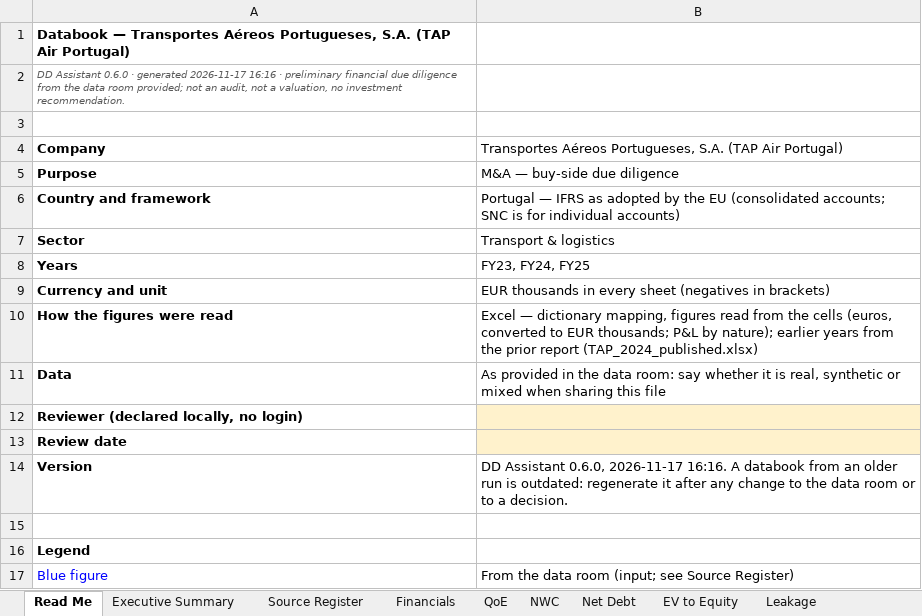
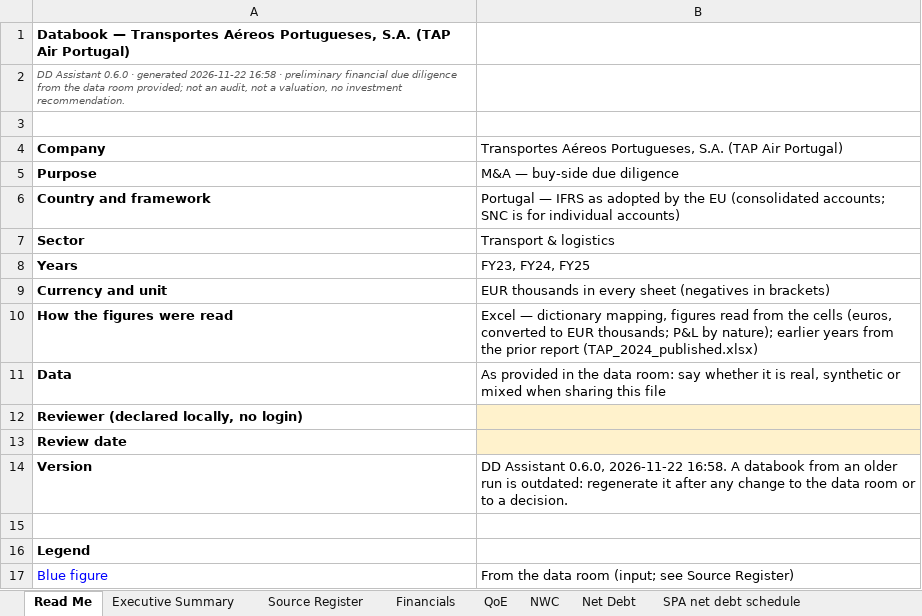
Before and after one commit to MItchell1970/dd-assistant, an Excel workbook: docs/examples/tap/databook.xlsx, sheet Read Me, drawn as a sheet; only a part is shown; values as stored, in another font and other column widths than the file's, no borders; the diff names each change by its address in the sheet, - before the commit and + after, or states it on an @@ line.

```diff
--- a/docs/examples/tap/databook.xlsx (sheet Read Me)
+++ b/docs/examples/tap/databook.xlsx (sheet Read Me)
+sheet tab: SPA net debt schedule
-A2: …· generated 2026-11-17 16:16 · preliminary…
+A2: …· generated 2026-11-22 16:58 · preliminary…
-B14: …Assistant 0.6.0, 2026-11-17 16:16. A databook…
+B14: …Assistant 0.6.0, 2026-11-22 16:58. A databook…
```
Also changed, not shown: sheet Checks, docs/examples/corticeira-amorim/databook.xlsx, docs/examples/toyota-caetano/databook.xlsx, 15 other files.
